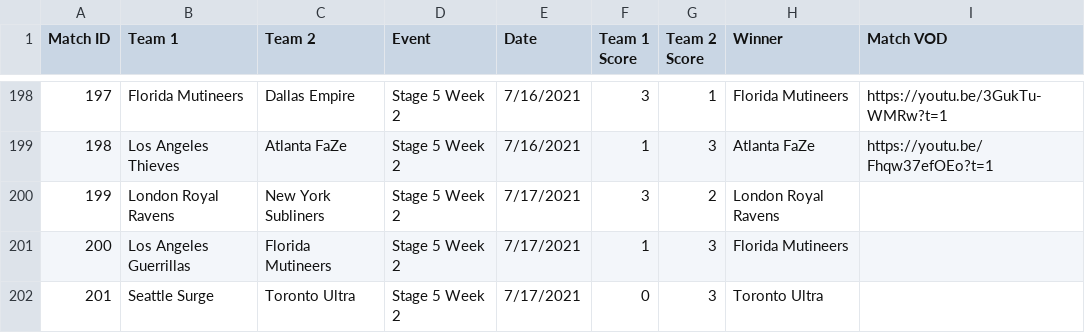
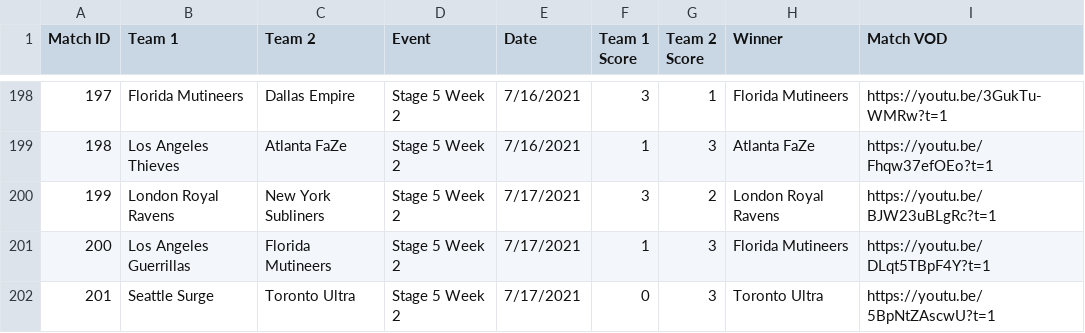
Before and after one commit to cford23/cod-stats-tool, a CSV file: data/matches.csv, drawn as a sheet; only a part is shown, gaps mark what is left out.

```diff
--- a/data/matches.csv
+++ b/data/matches.csv
@@ -199,4 +199,4 @@ Match ID,Team 1,Team 2,Event,Date,Team 1 Score,Team 2 Score,Winner,Match VOD
 198,Los Angeles Thieves,Atlanta FaZe,Stage 5 Week 2,7/16/2021,1,3,Atlanta FaZe,https://youtu.be/Fhqw37efOEo?t=1
-199,London Royal Ravens,New York Subliners,Stage 5 Week 2,7/17/2021,3,2,London Royal Ravens
-200,Los Angeles Guerrillas,Florida Mutineers,Stage 5 Week 2,7/17/2021,1,3,Florida Mutineers
-201,Seattle Surge,Toronto Ultra,Stage 5 Week 2,7/17/2021,0,3,Toronto Ultra
+199,London Royal Ravens,New York Subliners,Stage 5 Week 2,7/17/2021,3,2,London Royal Ravens,https://youtu.be/BJW23uBLgRc?t=1
+200,Los Angeles Guerrillas,Florida Mutineers,Stage 5 Week 2,7/17/2021,1,3,Florida Mutineers,https://youtu.be/DLqt5TBpF4Y?t=1
+201,Seattle Surge,Toronto Ultra,Stage 5 Week 2,7/17/2021,0,3,Toronto Ultra,https://youtu.be/5BpNtZAscwU?t=1
```
Also changed, not shown: data/maps.csv.
